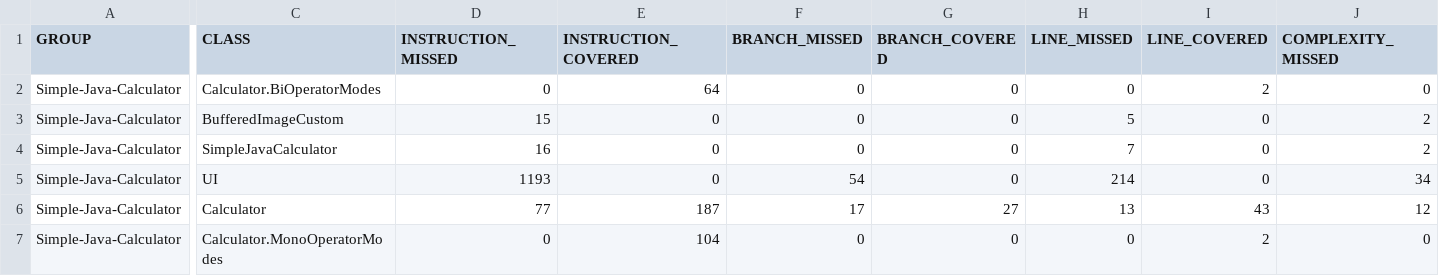
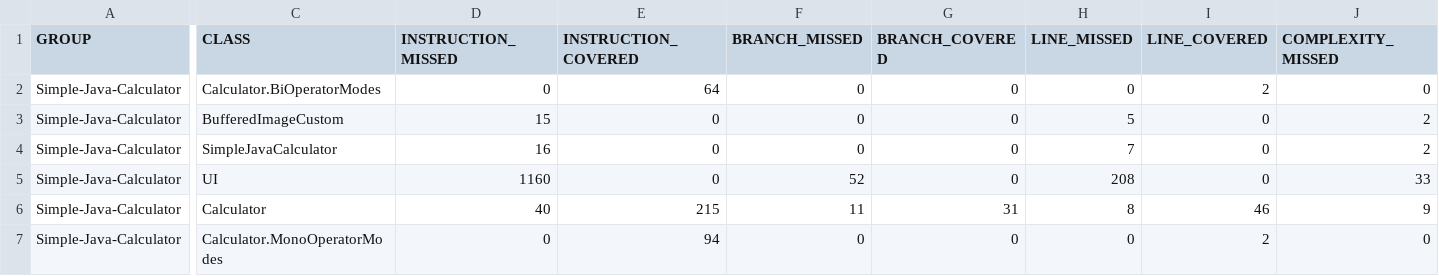
Before and after one commit to rickieleehao/Simple-Java-Calculator, a CSV file: jacoco.csv, drawn as a sheet; only a part is shown, gaps mark what is left out; the diff covers the shown part only; the diff names each change by its address in the sheet, - before the commit and + after, or states it on an @@ line.

```diff
--- a/jacoco.csv
+++ b/jacoco.csv
-D5 (INSTRUCTION_MISSED): 1193
+D5 (INSTRUCTION_MISSED): 1160
-F5 (BRANCH_MISSED): 54
+F5 (BRANCH_MISSED): 52
-H5 (LINE_MISSED): 214
+H5 (LINE_MISSED): 208
-J5 (COMPLEXITY_MISSED): 34
+J5 (COMPLEXITY_MISSED): 33
-D6 (INSTRUCTION_MISSED): 77
+D6 (INSTRUCTION_MISSED): 40
-E6 (INSTRUCTION_COVERED): 187
+E6 (INSTRUCTION_COVERED): 215
-F6 (BRANCH_MISSED): 17
+F6 (BRANCH_MISSED): 11
-G6 (BRANCH_COVERED): 27
+G6 (BRANCH_COVERED): 31
-H6 (LINE_MISSED): 13
+H6 (LINE_MISSED): 8
-I6 (LINE_COVERED): 43
+I6 (LINE_COVERED): 46
-J6 (COMPLEXITY_MISSED): 12
+J6 (COMPLEXITY_MISSED): 9
-E7 (INSTRUCTION_COVERED): 104
+E7 (INSTRUCTION_COVERED): 94
```
Also changed, not shown: 1 edited cell elsewhere in this file, 10 other files.
